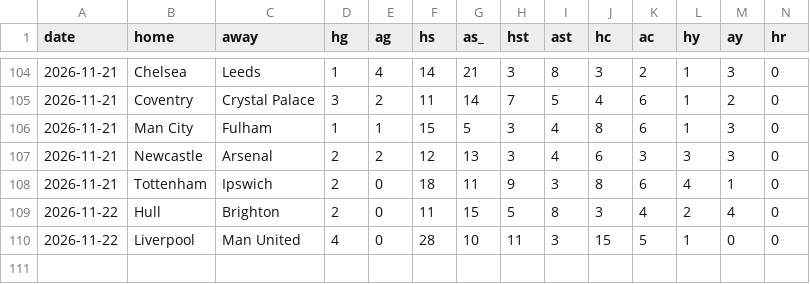
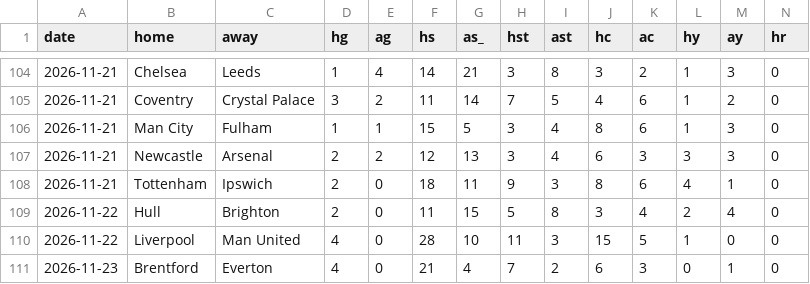
Before and after one commit to arro2121/Baseline, a CSV file: data/history/epl_2026.csv, drawn as a sheet; only a part is shown, gaps mark what is left out; rows hold the shown columns only; the diff names each change by its address in the sheet, - before the commit and + after, or states it on an @@ line.

```diff
--- a/data/history/epl_2026.csv
+++ b/data/history/epl_2026.csv
+row 111: 2026-11-23 | Brentford | Everton | 4 | 0 | 21 | 4 | 7 | 2 | 6 | 3 | 0 | 1 | 0
```
Also changed, not shown: data/history/cbb_2026.csv, data/history/nhl_2026.csv, 13 other files.
